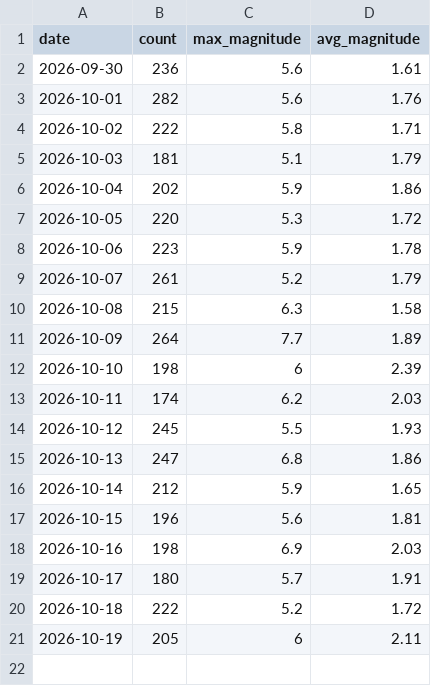
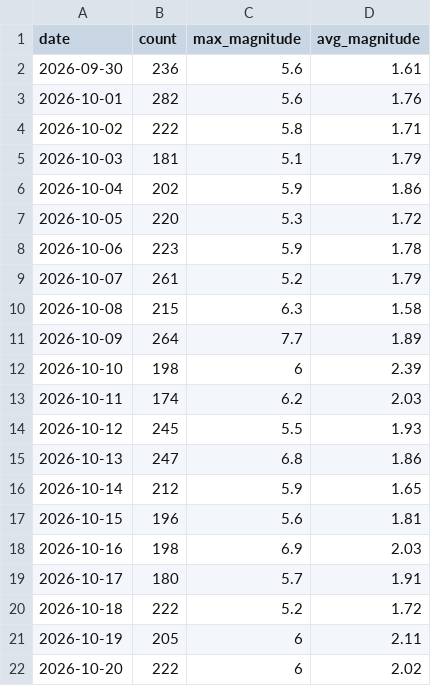
Before and after one commit to RuHRabin/earthpulse, a CSV file: data/history.csv, drawn as a sheet; the diff names each change by its address in the sheet, - before the commit and + after, or states it on an @@ line.

```diff
--- a/data/history.csv
+++ b/data/history.csv
+row 22: 2026-10-20 | 222 | 6 | 2.02
```
Also changed, not shown: 1 other file.
